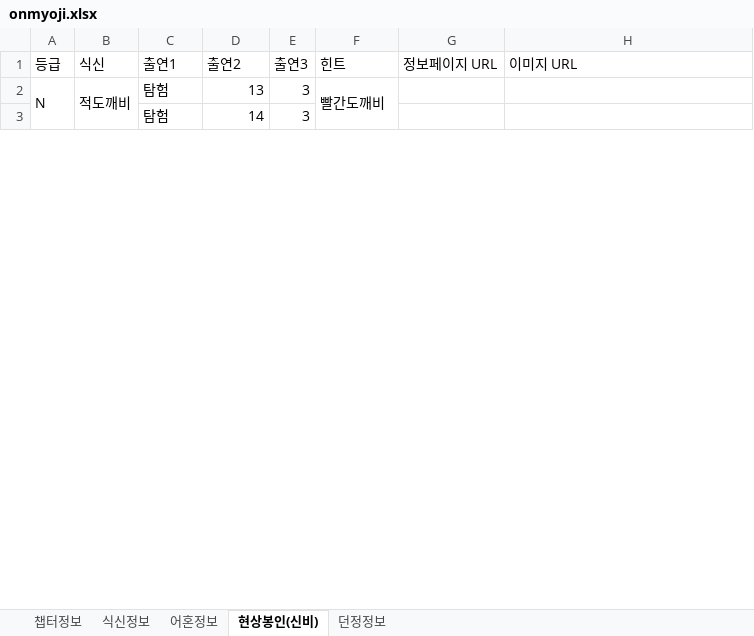
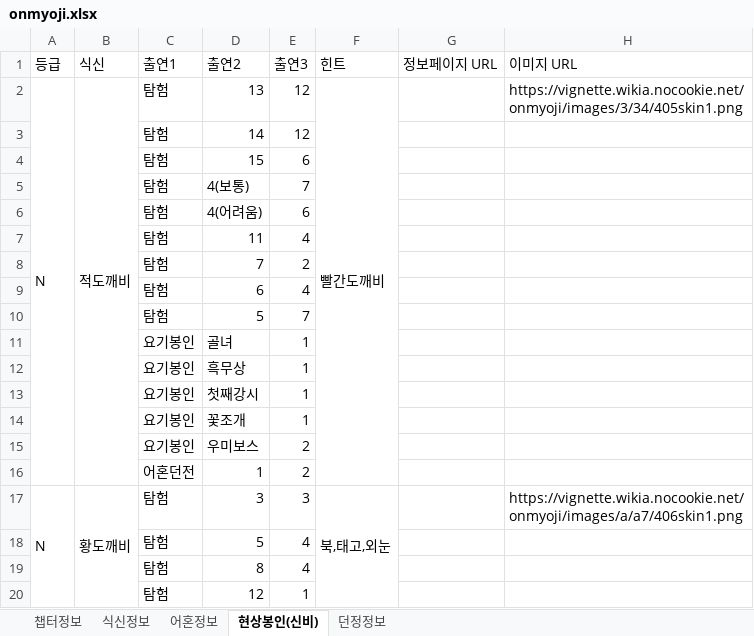
Before and after one commit to devin-sh-kim/onmyoji-bot, an Excel workbook: bin/onmyoji.xlsx, sheet 현상봉인(신비), drawn as a sheet; only a part is shown; values as stored, in another font and other column widths than the file's, no cell formats; conditional formats not drawn; removed rows and columns are numbered as before the commit, all else as after; the diff covers the shown part only; the diff names each change by its address in the sheet, - before the commit and + after, or states it on an @@ line.

Commit message:
update data sort location

```diff
--- a/bin/onmyoji.xlsx (sheet 현상봉인(신비))
+++ b/bin/onmyoji.xlsx (sheet 현상봉인(신비))
-A2:A7 merged
+A2:A16 merged
-B2:B7 merged
+B2:B16 merged
-E2:E3 (출연3): 3
+E2:E3 (출연3): 12
-F2:F7 merged
+F2:F16 merged
-H2 (이미지 URL): (empty)
+H2 (이미지 URL): https://vignette.wikia.nocookie.net/onmyoji/images/3/34/405skin1.png
+row 4:  |  | 탐험 | 15 | 6
+row 5:  |  | 탐험 | 4(보통) | 7
+row 6:  |  | 탐험 | 4(어려움) | 6
+row 7:  |  | 탐험 | 11 | 4
+row 8:  |  | 탐험 | 7 | 2
+row 9:  |  | 탐험 | 6 | 4
+row 10:  |  | 탐험 | 5 | 7
+row 11:  |  | 요기봉인 | 골녀 | 1
+row 12:  |  | 요기봉인 | 흑무상 | 1
+row 13:  |  | 요기봉인 | 첫째강시 | 1
+row 14:  |  | 요기봉인 | 꽃조개 | 1
+row 15:  |  | 요기봉인 | 우미보스 | 2
@@ row 7 moved to row 16: 어혼던전 @@
+row 17: N | 황도깨비 | 탐험 | 3 | 3 | 북,태고,외눈 |  | https://vignette.wikia.nocookie.net/onmyoji/images/a/a7/406skin1.png
+row 18:  |  | 탐험 | 5 | 4
+row 19:  |  | 탐험 | 8 | 4
@@ row 50 moved to row 20: 탐험 @@
```
Also changed, not shown: 173 added rows, 72 removed rows, 6 moved rows, 96 edited cells and merged cells elsewhere in this sheet, cell formats, src/main/resources/onmyoji.xlsx, 4 other files.
